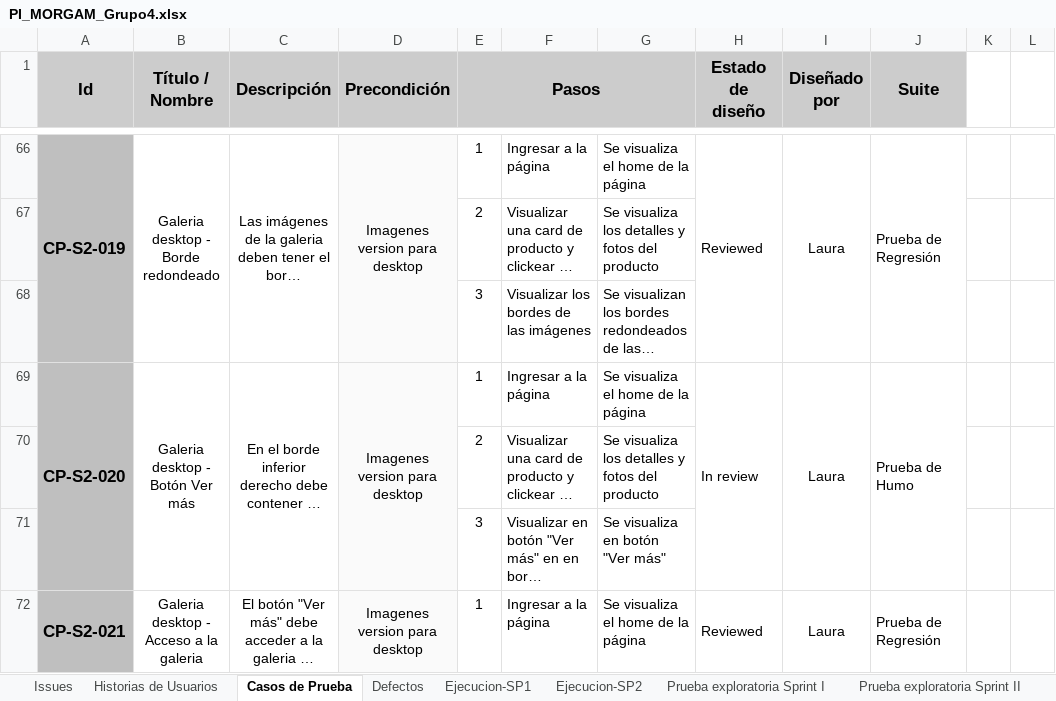
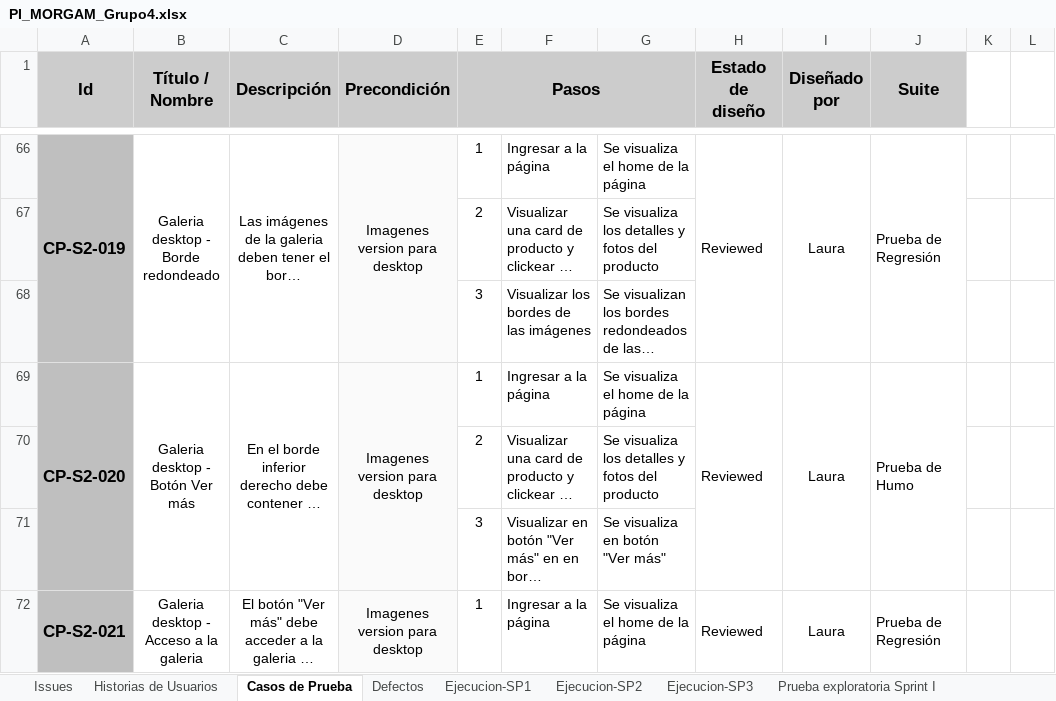
Before and after one commit to AdrianMoncada/Car-Rental, an Excel workbook: testing/PI_MORGAM_Grupo4.xlsx, sheet Casos de Prueba, drawn as a sheet; only a part is shown, gaps mark what is left out; long unchanged cells end in …; values as stored, in another font and other column widths than the file's, no borders; charts and pictures and conditional formats not drawn; the diff covers the shown part only; the diff names each change by its address in the sheet, - before the commit and + after, or states it on an @@ line.

```diff
--- a/testing/PI_MORGAM_Grupo4.xlsx (sheet Casos de Prueba)
+++ b/testing/PI_MORGAM_Grupo4.xlsx (sheet Casos de Prueba)
+sheet tab: Ejecucion-SP3
-H69 (Estado de diseño): In review
+H69 (Estado de diseño): Reviewed
```
Also changed, not shown: 141 added rows, 10 edited cells and cell formats elsewhere in this sheet, sheet Defectos, sheet Historias de Usuarios, sheet Issues, other sheet tabs, charts or pictures, 1 other file.
